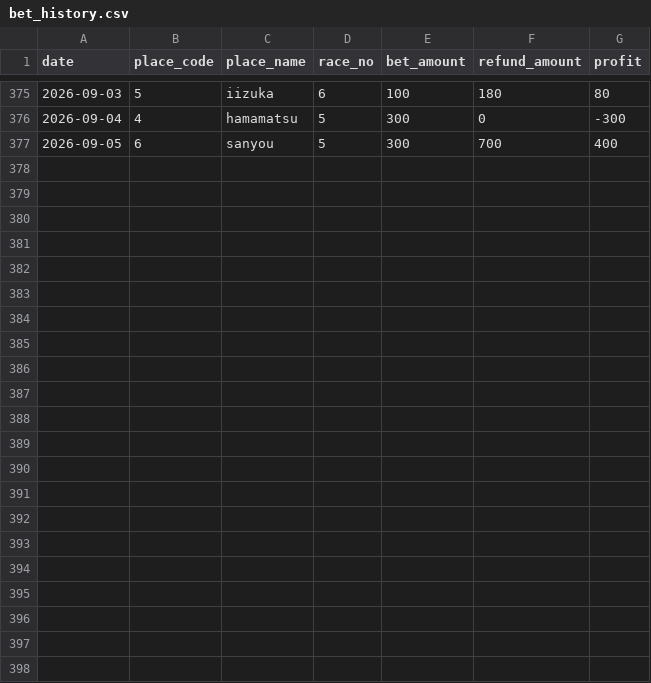
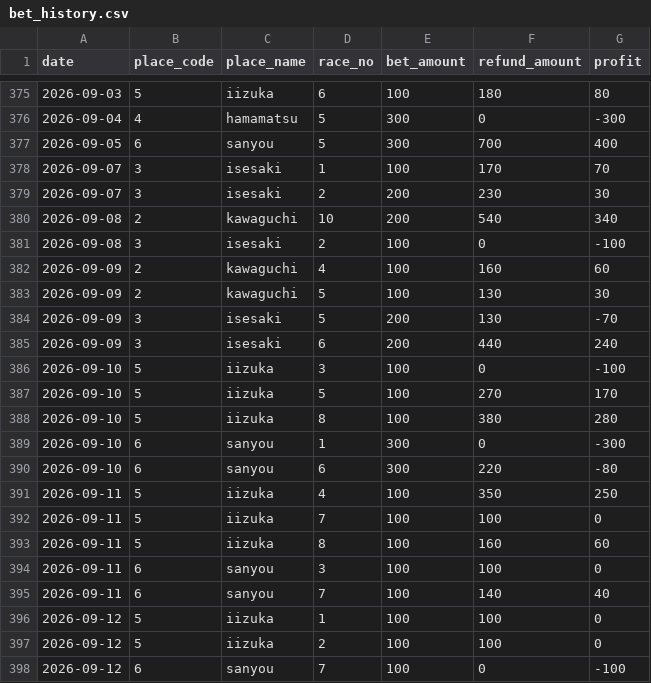
Before and after one commit to Tower2007/auto-racing-ai, a CSV file: data/bet_history.csv, drawn as a sheet; only a part is shown, gaps mark what is left out; the diff names each change by its address in the sheet, - before the commit and + after, or states it on an @@ line.

```diff
--- a/data/bet_history.csv
+++ b/data/bet_history.csv
+row 378: 2026-09-07 | 3 | isesaki | 1 | 100 | 170 | 70
+row 379: 2026-09-07 | 3 | isesaki | 2 | 200 | 230 | 30
+row 380: 2026-09-08 | 2 | kawaguchi | 10 | 200 | 540 | 340
+row 381: 2026-09-08 | 3 | isesaki | 2 | 100 | 0 | -100
+row 382: 2026-09-09 | 2 | kawaguchi | 4 | 100 | 160 | 60
+row 383: 2026-09-09 | 2 | kawaguchi | 5 | 100 | 130 | 30
+row 384: 2026-09-09 | 3 | isesaki | 5 | 200 | 130 | -70
+row 385: 2026-09-09 | 3 | isesaki | 6 | 200 | 440 | 240
+row 386: 2026-09-10 | 5 | iizuka | 3 | 100 | 0 | -100
+row 387: 2026-09-10 | 5 | iizuka | 5 | 100 | 270 | 170
+row 388: 2026-09-10 | 5 | iizuka | 8 | 100 | 380 | 280
+row 389: 2026-09-10 | 6 | sanyou | 1 | 300 | 0 | -300
+row 390: 2026-09-10 | 6 | sanyou | 6 | 300 | 220 | -80
+row 391: 2026-09-11 | 5 | iizuka | 4 | 100 | 350 | 250
+row 392: 2026-09-11 | 5 | iizuka | 7 | 100 | 100 | 0
+row 393: 2026-09-11 | 5 | iizuka | 8 | 100 | 160 | 60
+row 394: 2026-09-11 | 6 | sanyou | 3 | 100 | 100 | 0
+row 395: 2026-09-11 | 6 | sanyou | 7 | 100 | 140 | 40
+row 396: 2026-09-12 | 5 | iizuka | 1 | 100 | 100 | 0
+row 397: 2026-09-12 | 5 | iizuka | 2 | 100 | 100 | 0
+row 398: 2026-09-12 | 6 | sanyou | 7 | 100 | 0 | -100
```
Also changed, not shown: data/bet_history_detail.csv, 4 other files.
